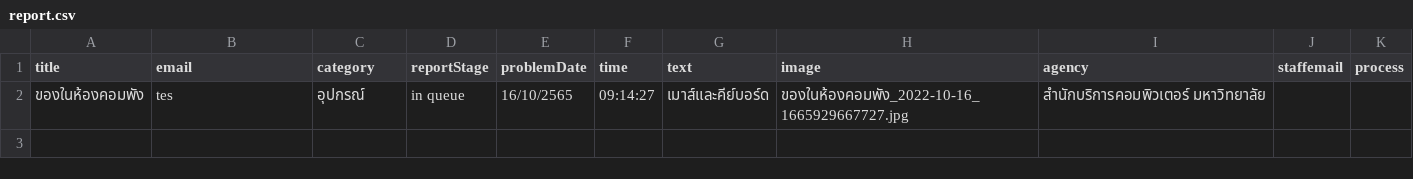
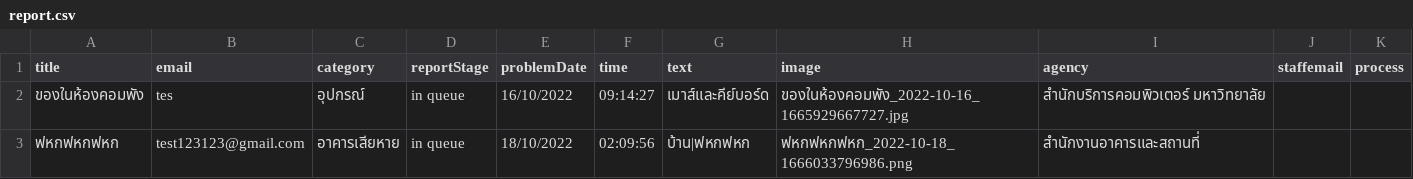
Before and after one commit to Ratchaphon1412/Student-Complaints, a CSV file: database/report.csv, drawn as a sheet.

```diff
--- a/database/report.csv
+++ b/database/report.csv
@@ -1,2 +1,3 @@
 title,email,category,reportStage,problemDate,time,text,image,agency,staffemail,process
-ของในห้องคอมพัง,tes,อุปกรณ์,"in queue",16/10/2565,09:14:27,เมาส์และคีย์บอร์ด,"ของในห้องคอมพัง_2022-10-16_1665929667727.jpg","สำนักบริการคอมพิวเตอร์ มหาวิทยาลัย",,
+ของในห้องคอมพัง,tes,อุปกรณ์,"in queue",16/10/2022,09:14:27,เมาส์และคีย์บอร์ด,"ของในห้องคอมพัง_2022-10-16_1665929667727.jpg","สำนักบริการคอมพิวเตอร์ มหาวิทยาลัย",,
+ฟหกฟหกฟหก,test123123@gmail.com,อาคารเสียหาย,"in queue",18/10/2022,02:09:56,บ้าน|ฟหกฟหก,"ฟหกฟหกฟหก_2022-10-18_1666033796986.png",สำนักงานอาคารและสถานที่,,
```
Also changed, not shown: database/likepost.csv, database/log.csv, 7 other files.
